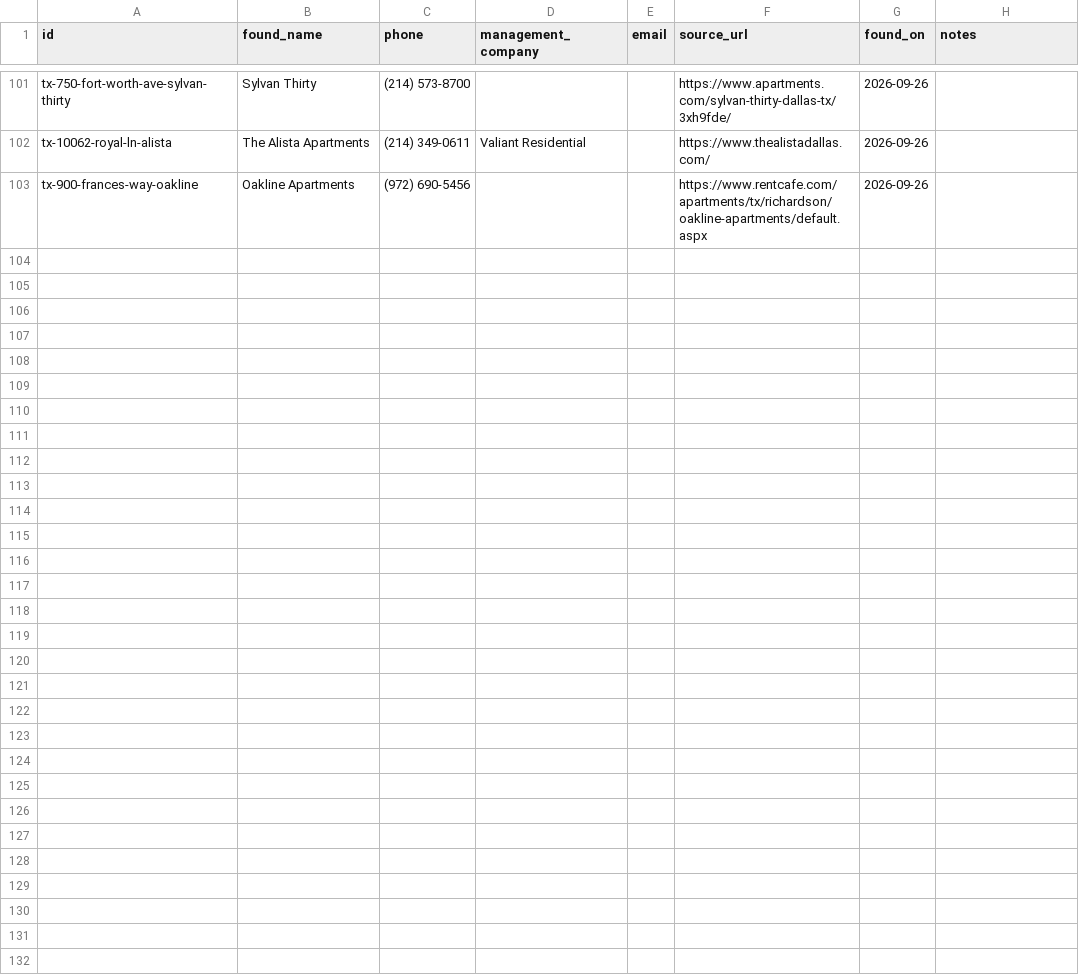
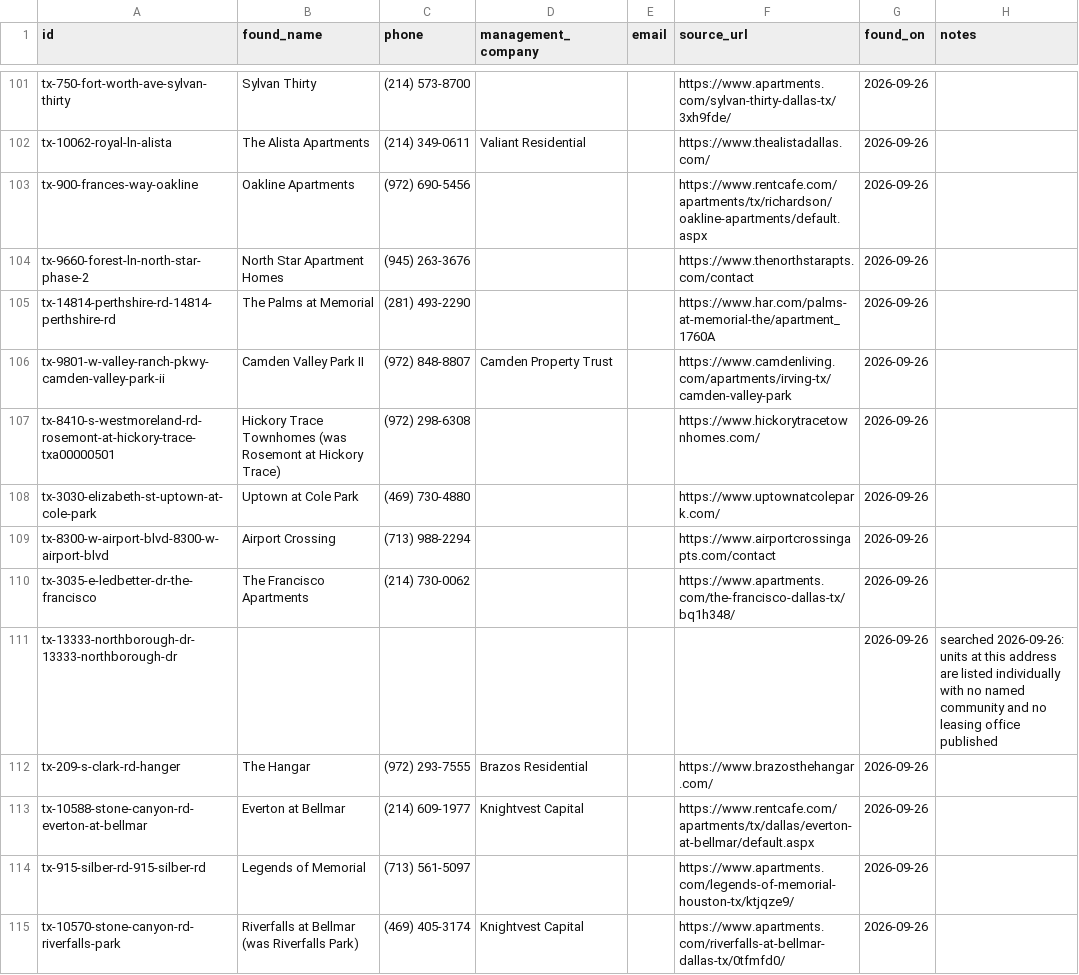
Before and after one commit to Pu11en/realpage, a CSV file: propertystack/data/tx/contacts-found.csv, drawn as a sheet; only a part is shown, gaps mark what is left out; the diff covers the shown part only.

```diff
--- a/propertystack/data/tx/contacts-found.csv
+++ b/propertystack/data/tx/contacts-found.csv
@@ -103 +103,13 @@ tx-10062-royal-ln-alista,The Alista Apartments,(214) 349-0611,Valiant Residentia
 tx-900-frances-way-oakline,Oakline Apartments,(972) 690-5456,,,https://www.rentcafe.com/apartments/tx/richardson/oakline-apartments/default.aspx,2026-09-26,
+tx-9660-forest-ln-north-star-phase-2,North Star Apartment Homes,(945) 263-3676,,,https://www.thenorthstarapts.com/contact,2026-09-26,
+tx-14814-perthshire-rd-14814-perthshire-rd,The Palms at Memorial,(281) 493-2290,,,https://www.har.com/palms-at-memorial-the/apartment_1760A,2026-09-26,
+tx-9801-w-valley-ranch-pkwy-camden-valley-park-ii,Camden Valley Park II,(972) 848-8807,Camden Property Trust,,https://www.camdenliving.com/apartments/irving-tx/camden-valley-park,2026-09-26,
+tx-8410-s-westmoreland-rd-rosemont-at-hickory-trace-txa00000501,Hickory Trace Townhomes (was Rosemont at Hickory Trace),(972) 298-6308,,,https://www.hickorytracetownhomes.com/,2026-09-26,
+tx-3030-elizabeth-st-uptown-at-cole-park,Uptown at Cole Park,(469) 730-4880,,,https://www.uptownatcolepark.com/,2026-09-26,
+tx-8300-w-airport-blvd-8300-w-airport-blvd,Airport Crossing,(713) 988-2294,,,https://www.airportcrossingapts.com/contact,2026-09-26,
+tx-3035-e-ledbetter-dr-the-francisco,The Francisco Apartments,(214) 730-0062,,,https://www.apartments.com/the-francisco-dallas-tx/bq1h348/,2026-09-26,
+tx-13333-northborough-dr-13333-northborough-dr,,,,,,2026-09-26,searched 2026-09-26: units at this address are listed individually with no named community and no leasing office published
+tx-209-s-clark-rd-hanger,The Hangar,(972) 293-7555,Brazos Residential,,https://www.brazosthehangar.com/,2026-09-26,
+tx-10588-stone-canyon-rd-everton-at-bellmar,Everton at Bellmar,(214) 609-1977,Knightvest Capital,,https://www.rentcafe.com/apartments/tx/dallas/everton-at-bellmar/default.aspx,2026-09-26,
+tx-915-silber-rd-915-silber-rd,Legends of Memorial,(713) 561-5097,,,https://www.apartments.com/legends-of-memorial-houston-tx/ktjqze9/,2026-09-26,
+tx-10570-stone-canyon-rd-riverfalls-park,Riverfalls at Bellmar (was Riverfalls Park),(469) 405-3174,Knightvest Capital,,https://www.apartments.com/riverfalls-at-bellmar-dallas-tx/0tfmfd0/,2026-09-26,
```
Also changed, not shown: 11 added rows elsewhere in this file, site/leads/sold-2025.csv, site/leads/tx.csv, 15 other files.
